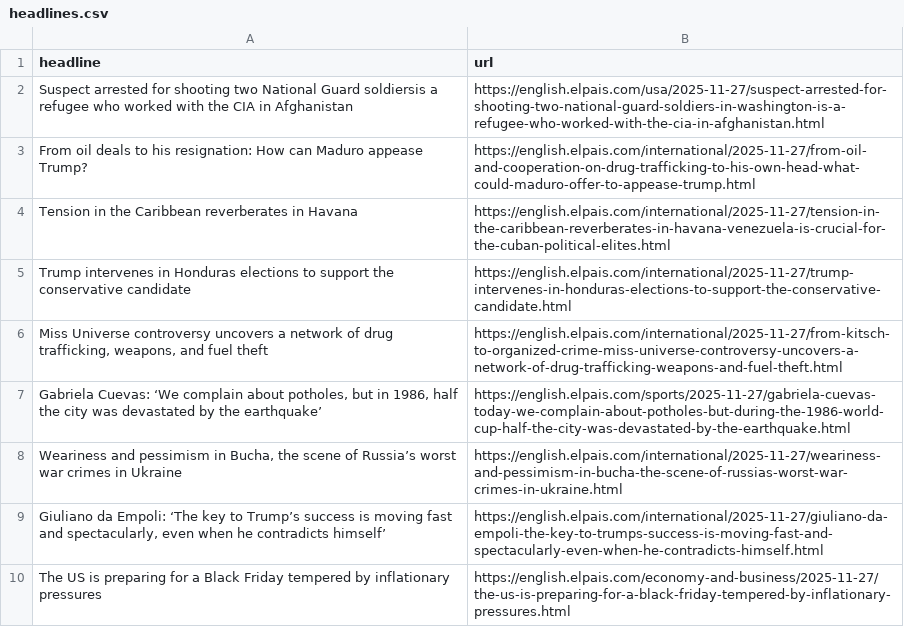
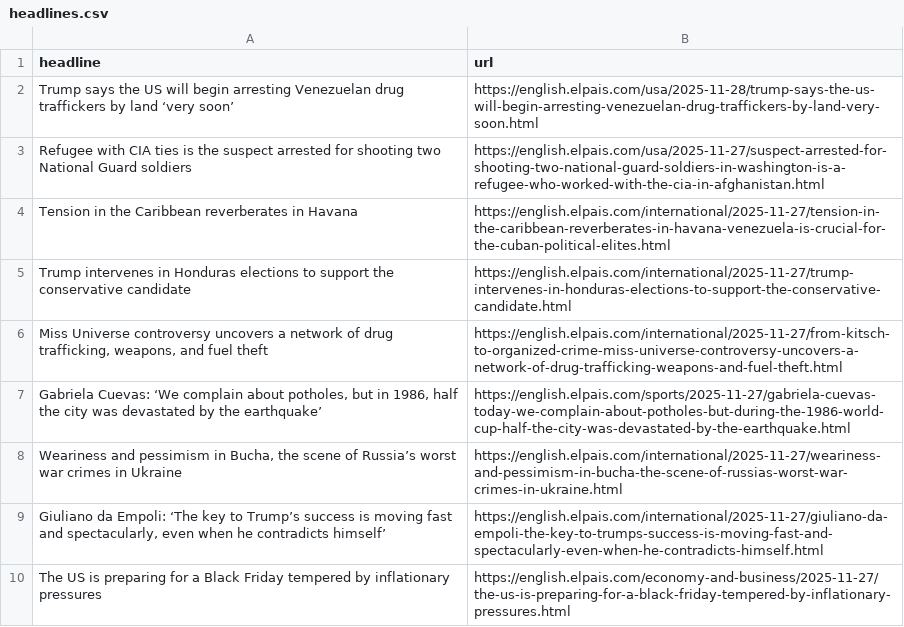
Before and after one commit to patvoe/lede-2024-auto-scraper, a CSV file: headlines.csv, drawn as a sheet; only a part is shown.

```diff
--- a/headlines.csv
+++ b/headlines.csv
@@ -1,4 +1,4 @@
 headline,url
-Suspect arrested for shooting two National Guard soldiersis a refugee who worked with the CIA in Afghanistan,https://english.elpais.com/usa/2025-11-27/suspect-arrested-for-shooting-two-national-guard-soldiers-in-washington-is-a-refugee-who-worked-with-the-cia-in-afghanistan.html
-From oil deals to his resignation: How can Maduro appease Trump?,https://english.elpais.com/international/2025-11-27/from-oil-and-cooperation-on-drug-trafficking-to-his-own-head-what-could-maduro-offer-to-appease-trump.html
+Trump says the US will begin arresting Venezuelan drug traffickers by land ‘very soon’,https://english.elpais.com/usa/2025-11-28/trump-says-the-us-will-begin-arresting-venezuelan-drug-traffickers-by-land-very-soon.html
+Refugee with CIA ties is the suspect arrested for shooting two National Guard soldiers,https://english.elpais.com/usa/2025-11-27/suspect-arrested-for-shooting-two-national-guard-soldiers-in-washington-is-a-refugee-who-worked-with-the-cia-in-afghanistan.html
 Tension in the Caribbean reverberates in Havana,https://english.elpais.com/international/2025-11-27/tension-in-the-caribbean-reverberates-in-havana-venezuela-is-crucial-for-the-cuban-political-elites.html
```
